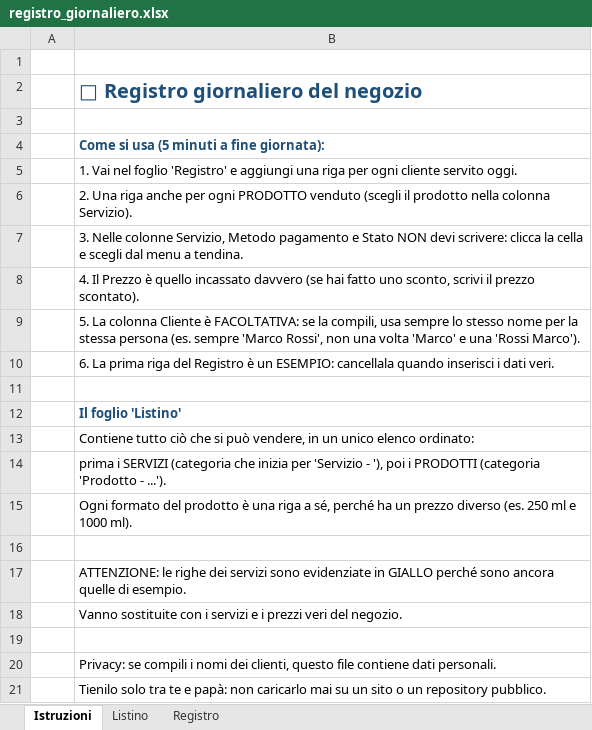
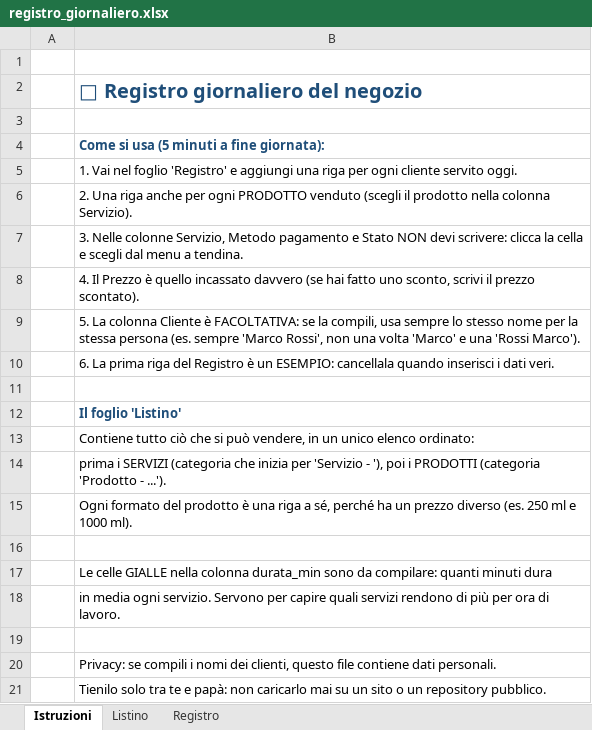
Before and after one commit to JustMatte0202/Negozio-di-parrucchieri, an Excel workbook: registro_giornaliero.xlsx, sheet Istruzioni, drawn as a sheet; values as stored, in another font and other column widths than the file's, no borders; the diff names each change by its address in the sheet, - before the commit and + after, or states it on an @@ line.

```diff
--- a/registro_giornaliero.xlsx (sheet Istruzioni)
+++ b/registro_giornaliero.xlsx (sheet Istruzioni)
-B17: ATTENZIONE: le righe dei servizi sono evidenziate in GIALLO perché sono ancora quelle di esempio.
+B17: Le celle GIALLE nella colonna durata_min sono da compilare: quanti minuti dura
-B18: Vanno sostituite con i servizi e i prezzi veri del negozio.
+B18: in media ogni servizio. Servono per capire quali servizi rendono di più per ora di lavoro.
```
Also changed, not shown: sheet Listino, sheet Registro, 2 other files.
